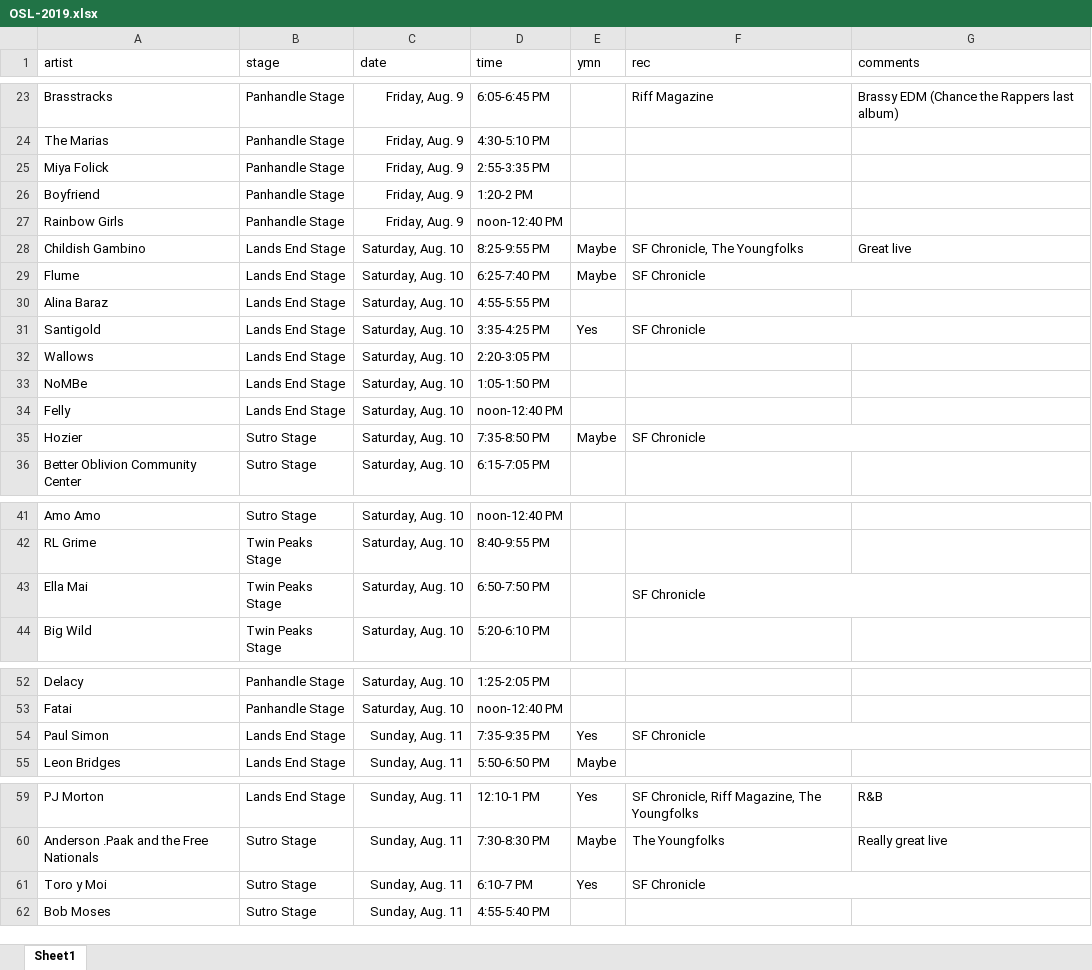
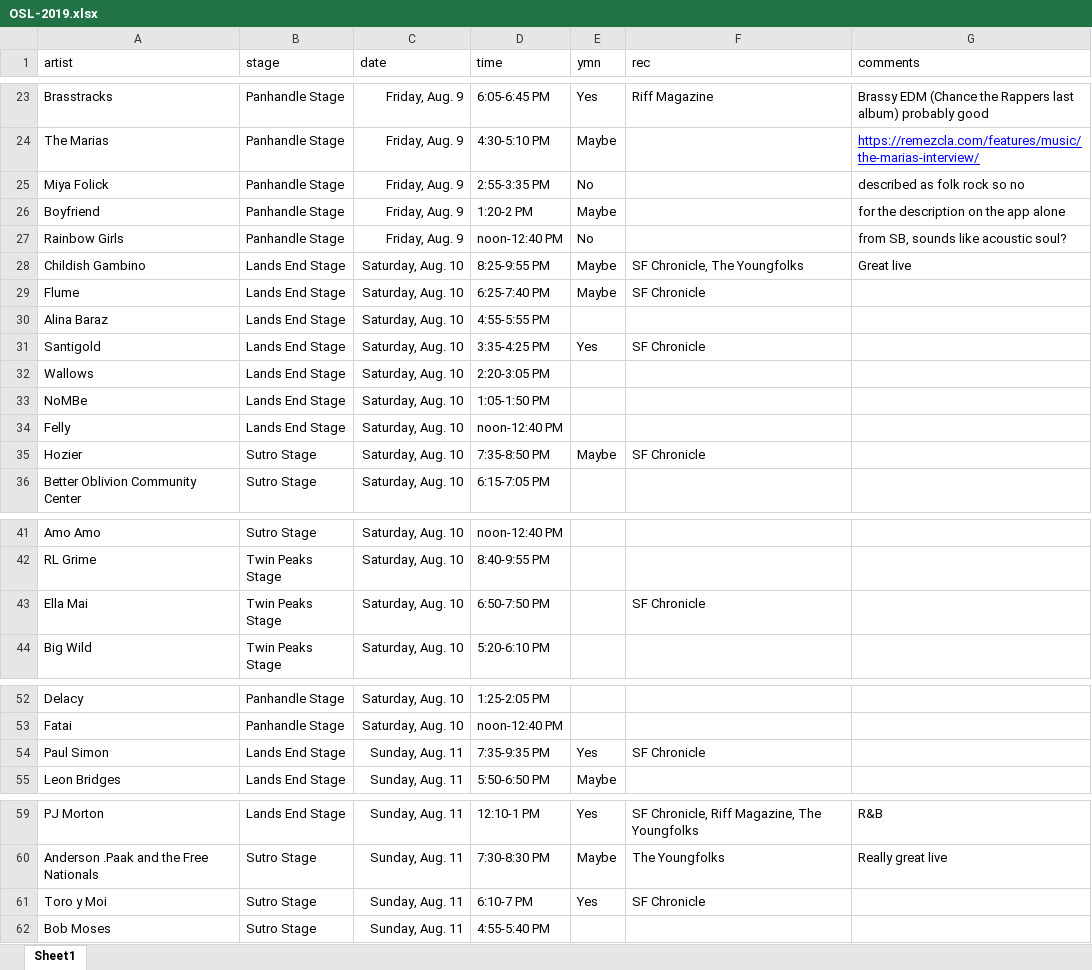
Before and after one commit to davisadamw/outside-scrape, an Excel workbook: OSL-2019.xlsx, sheet Sheet1, drawn as a sheet; only a part is shown, gaps mark what is left out; values as stored, in another font and other column widths than the file's, no borders; charts and pictures not drawn; the diff covers the shown part only; the diff names each change by its address in the sheet, - before the commit and + after, or states it on an @@ line.

Commit message:
current updates to sheets thingy

```diff
--- a/OSL-2019.xlsx (sheet Sheet1)
+++ b/OSL-2019.xlsx (sheet Sheet1)
-E23 (ymn): (empty)
+E23 (ymn): Yes
-G23 (comments): …last album)
+G23 (comments): …last album) probably good
-E24 (ymn): (empty)
+E24 (ymn): Maybe
-G24 (comments): (empty)
+G24 (comments): https://remezcla.com/features/music/the-marias-interview/
-E25 (ymn): (empty)
+E25 (ymn): No
-G25 (comments): (empty)
+G25 (comments): described as folk rock so no
-E26 (ymn): (empty)
+E26 (ymn): Maybe
-G26 (comments): (empty)
+G26 (comments): for the description on the app alone
-E27 (ymn): (empty)
+E27 (ymn): No
-G27 (comments): (empty)
+G27 (comments): from SB, sounds like acoustic soul?
-F29:G29 merged
-F31:G31 merged
-F35:G35 merged
-F43:G43 merged
-F54:G54 merged
-F61:G61 merged
```
Also changed, not shown: 33 edited cells and merged cells elsewhere in this sheet.
